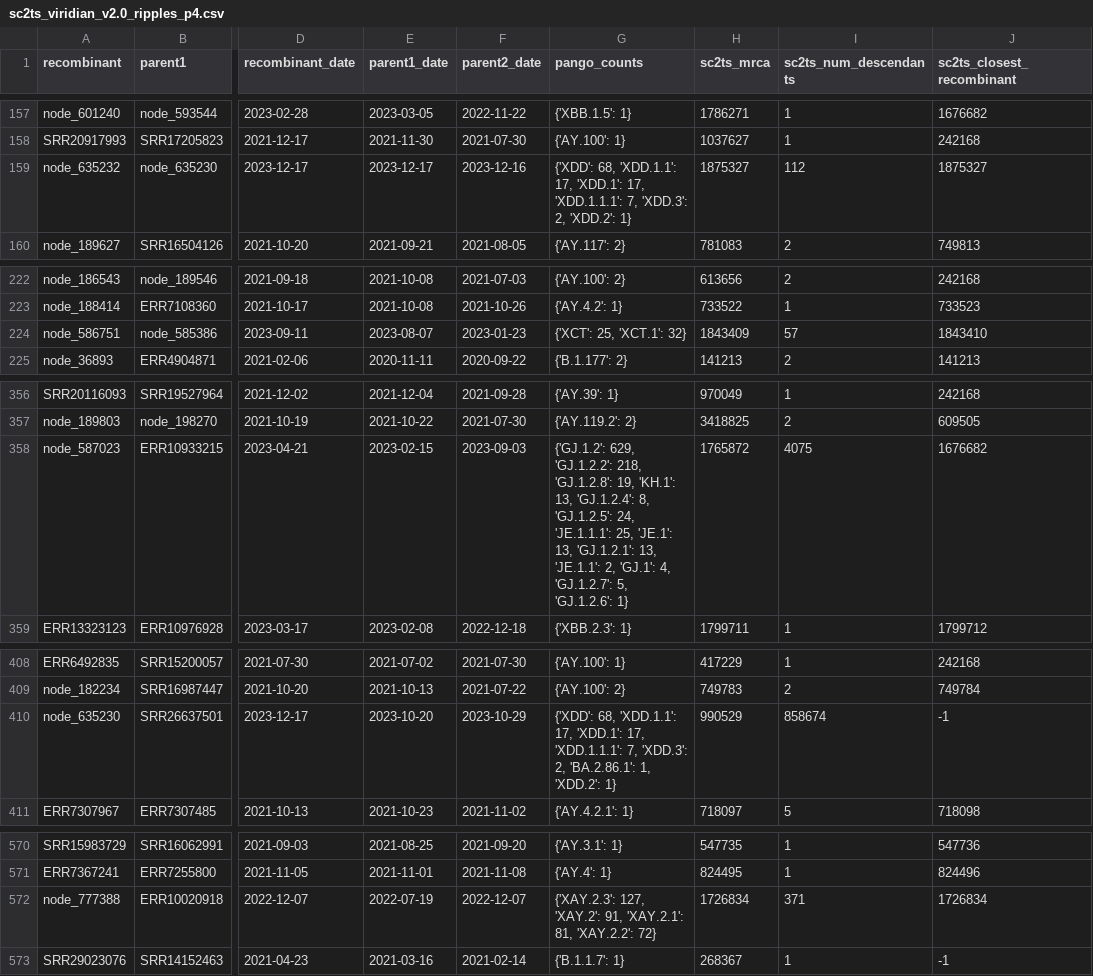
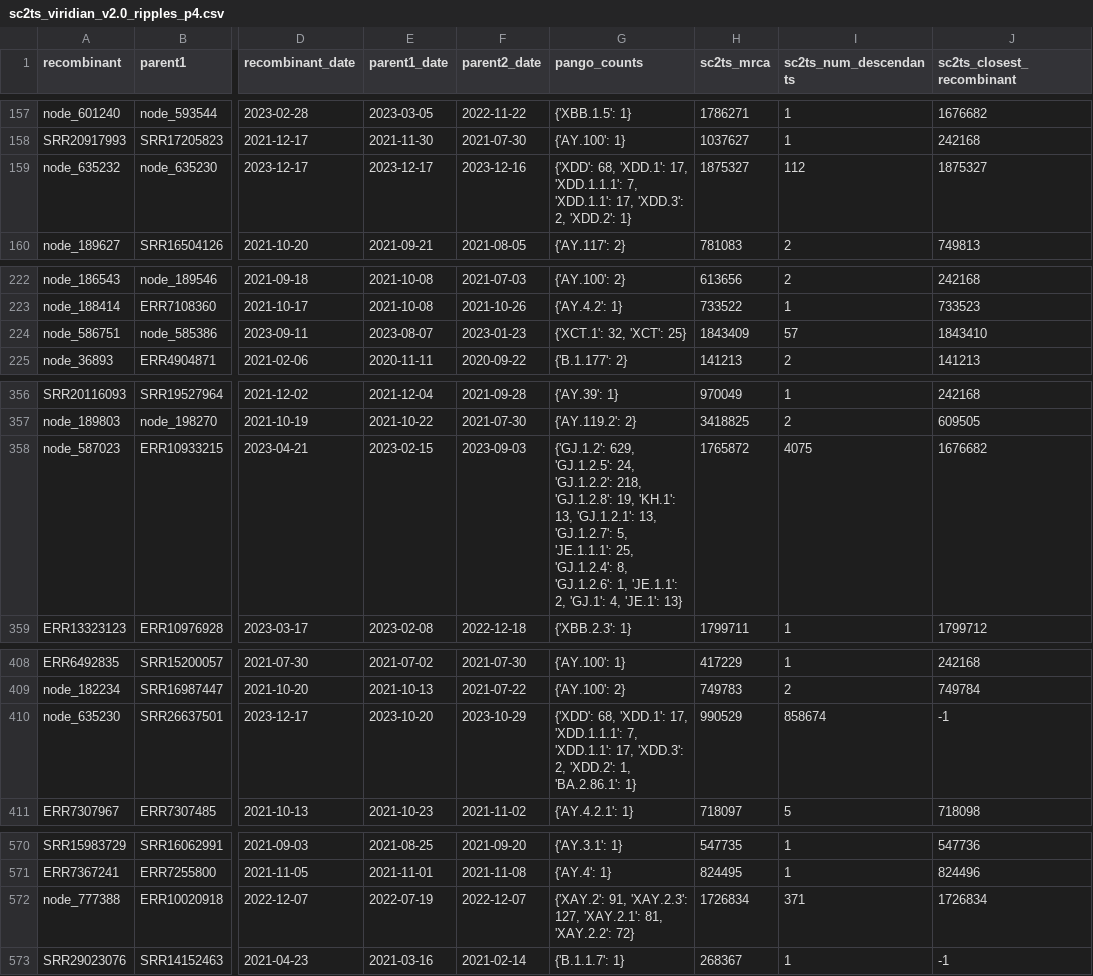
Before and after one commit to jeromekelleher/sc2ts-paper, a CSV file: arg_postprocessing/sc2ts_viridian_v2.0_ripples_p4.csv, drawn as a sheet; only a part is shown, gaps mark what is left out; the diff covers the shown part only; the diff names each change by its address in the sheet, - before the commit and + after, or states it on an @@ line.

Commit message:
Update intermediate postprocessing outputs

```diff
--- a/arg_postprocessing/sc2ts_viridian_v2.0_ripples_p4.csv
+++ b/arg_postprocessing/sc2ts_viridian_v2.0_ripples_p4.csv
-G159 (pango_counts): {'XDD': 68, 'XDD.1.1': 17, 'XDD.1': 17, 'XDD.1.1.1': 7, 'XDD.3': 2,…
+G159 (pango_counts): {'XDD': 68, 'XDD.1': 17, 'XDD.1.1.1': 7, 'XDD.1.1': 17, 'XDD.3': 2,…
-G224 (pango_counts): {'XCT': 25, 'XCT.1': 32}
+G224 (pango_counts): {'XCT.1': 32, 'XCT': 25}
-G358 (pango_counts): {'GJ.1.2': 629, 'GJ.1.2.2': 218, 'GJ.1.2.8': 19, 'KH.1': 13, 'GJ.1.2.4': 8, 'GJ.1.2.5': 24, 'JE.1.1.1': 25, 'JE.1': 13, 'GJ.1.2.1': 13, 'JE.1.1': 2, 'GJ.1': 4, 'GJ.1.2.7': 5, 'GJ.1.2.6': 1}
+G358 (pango_counts): {'GJ.1.2': 629, 'GJ.1.2.5': 24, 'GJ.1.2.2': 218, 'GJ.1.2.8': 19, 'KH.1': 13, 'GJ.1.2.1': 13, 'GJ.1.2.7': 5, 'JE.1.1.1': 25, 'GJ.1.2.4': 8, 'GJ.1.2.6': 1, 'JE.1.1': 2, 'GJ.1': 4, 'JE.1': 13}
-G410 (pango_counts): {'XDD': 68, 'XDD.1.1': 17, 'XDD.1': 17, 'XDD.1.1.1': 7, 'XDD.3': 2, 'BA.2.86.1': 1, 'XDD.2': 1}
+G410 (pango_counts): {'XDD': 68, 'XDD.1': 17, 'XDD.1.1.1': 7, 'XDD.1.1': 17, 'XDD.3': 2, 'XDD.2': 1, 'BA.2.86.1': 1}
-G572 (pango_counts): {'XAY.2.3': 127, 'XAY.2': 91, 'XAY.2.1': 81,…
+G572 (pango_counts): {'XAY.2': 91, 'XAY.2.3': 127, 'XAY.2.1': 81,…
```
Also changed, not shown: 25 edited cells elsewhere in this file, 8 other files.
